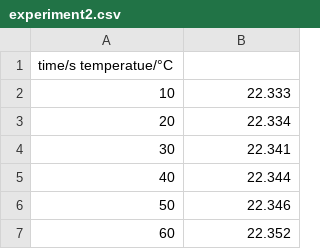
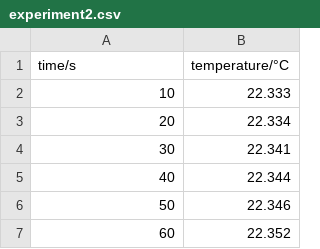
Before and after one commit to meme-nal/CopperSulphateHydration, a CSV file: data/raw/experiment2.csv, drawn as a sheet; only a part is shown.

Commit message:
data of second experiment

```diff
--- a/data/raw/experiment2.csv
+++ b/data/raw/experiment2.csv
@@ -1,2 +1,2 @@
-time/s  temperatue/°C
+time/s,temperature/°C
 10,22.333
```
